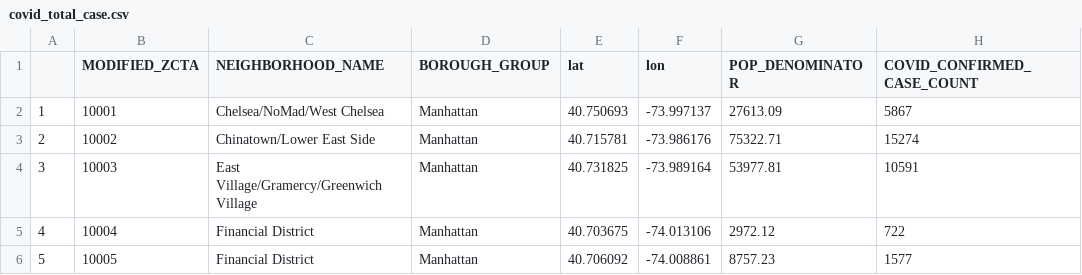
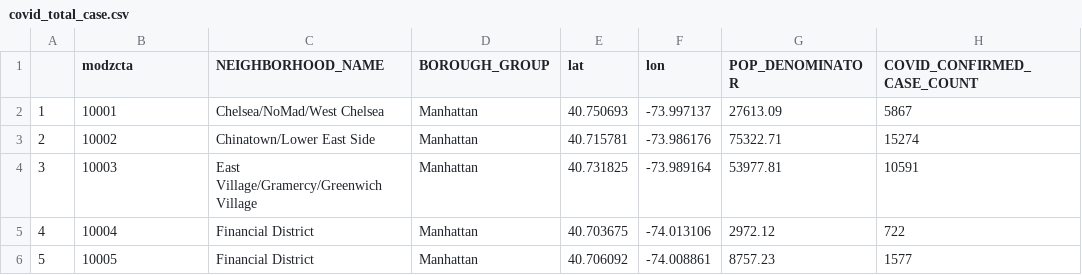
Before and after one commit to TZstatsADS/spring-2022-project2-group-6, a CSV file: output/covid_total_case.csv, drawn as a sheet; only a part is shown; the diff names each change by its address in the sheet, - before the commit and + after, or states it on an @@ line.

```diff
--- a/output/covid_total_case.csv
+++ b/output/covid_total_case.csv
-B1: MODIFIED_ZCTA
+B1: modzcta
```
Also changed, not shown: 1 other file.
